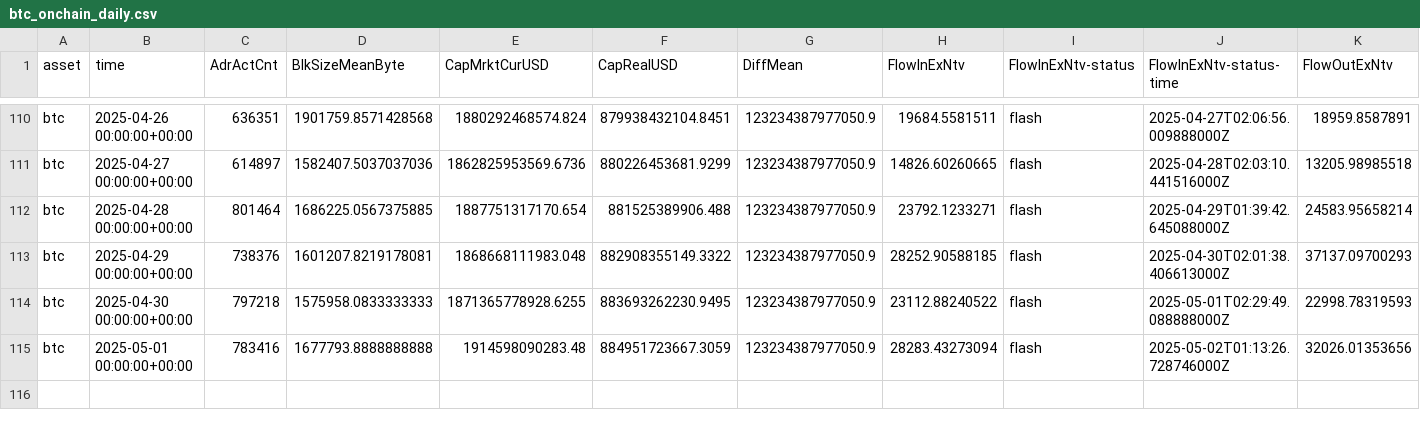
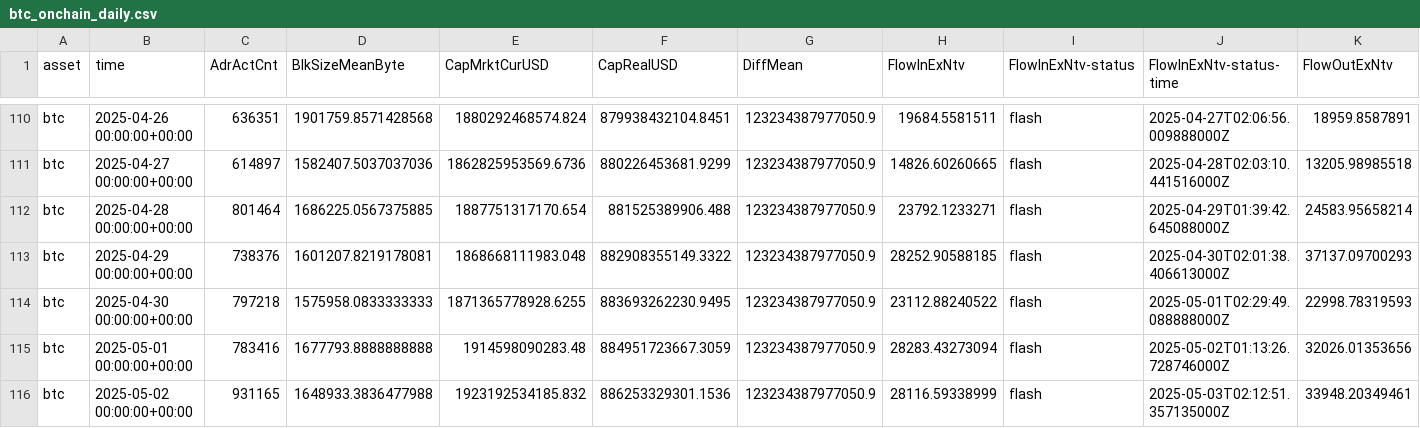
Before and after one commit to alex-lebedev/crypto-on-chain, a CSV file: btc_onchain_daily.csv, drawn as a sheet; only a part is shown, gaps mark what is left out; rows hold the shown columns only; the diff names each change by its address in the sheet, - before the commit and + after, or states it on an @@ line.

Commit message:
Daily update: 2025-05-03

```diff
--- a/btc_onchain_daily.csv
+++ b/btc_onchain_daily.csv
+row 116: btc | 2025-05-02 00:00:00+00:00 | 931165 | 1648933.3836477988 | 1923192534185.832 | 886253329301.1536 | 123234387977050.9 | 28116.59338999 | flash | 2025-05-03T02:12:51.357135000Z | 33948.20349461
```
Also changed, not shown: eth_onchain_daily.csv, 6 other files.
